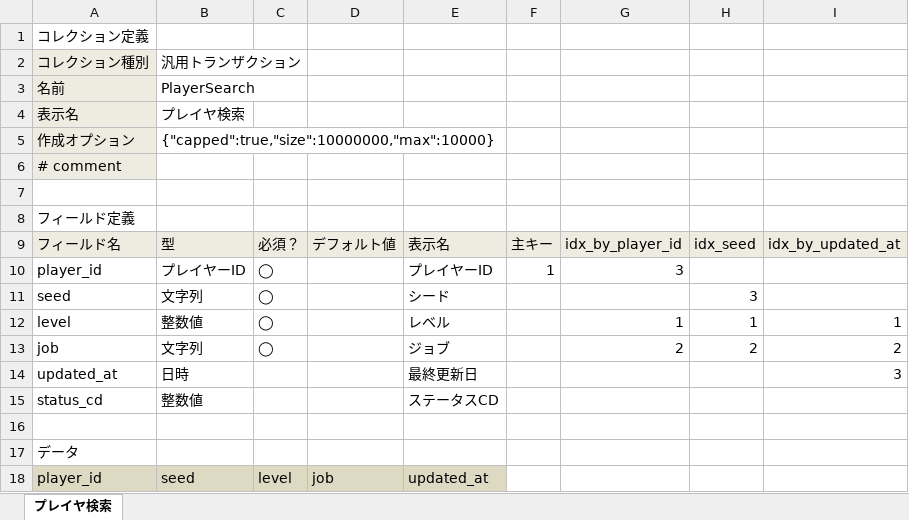
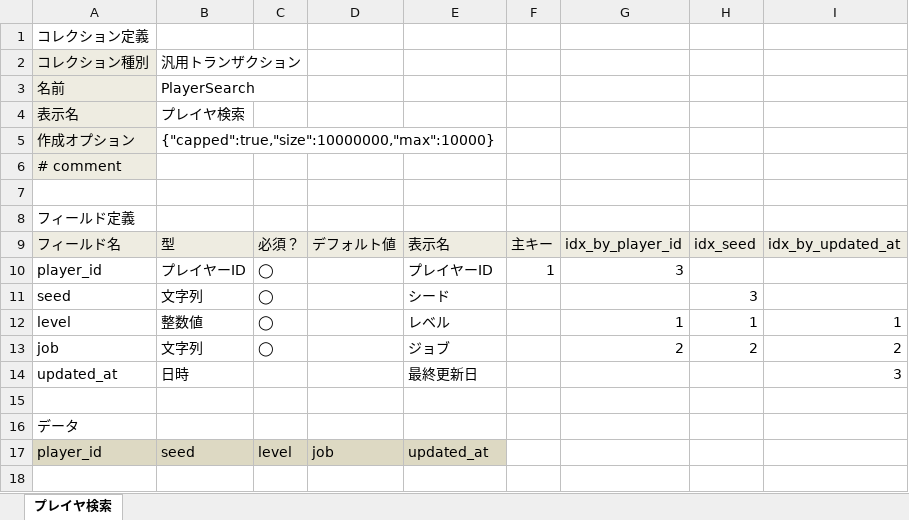
Before and after one commit to groovenauts/fontana_sample, an Excel workbook: app/seeds/bar.xlsx, sheet プレイヤ検索, drawn as a sheet; values as stored, in another font and other column widths than the file's, no borders; the diff names each change by its address in the sheet, - before the commit and + after, or states it on an @@ line.

Commit message:
[汎用TX][delete field] scenario_43

```diff
--- a/app/seeds/bar.xlsx (sheet プレイヤ検索)
+++ b/app/seeds/bar.xlsx (sheet プレイヤ検索)
-row 15: status_cd | 整数値 |  |  | ステータスCD
```
